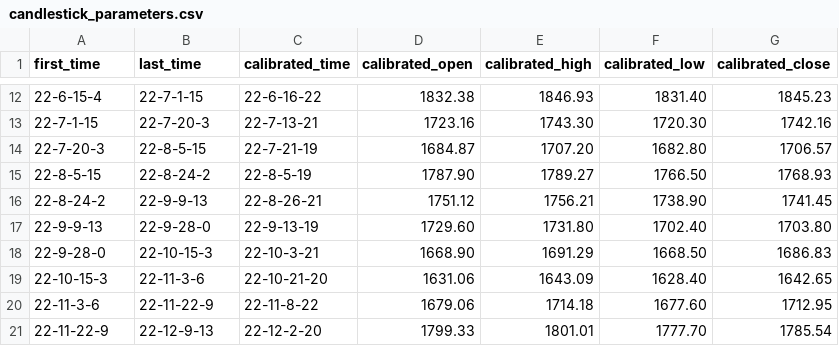
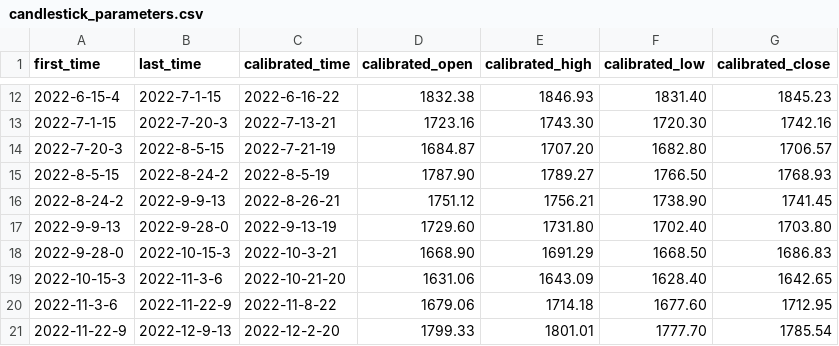
Before and after one commit to Pinkshepz/Enterprise, a CSV file: 02_Candlestick/input/candlestick_parameters.csv, drawn as a sheet; only a part is shown, gaps mark what is left out; the diff covers the shown part only.

```diff
--- a/02_Candlestick/input/candlestick_parameters.csv
+++ b/02_Candlestick/input/candlestick_parameters.csv
@@ -12,10 +12,10 @@ first_time, last_time, calibrated_time, calibrated_open, calibrated_high, calibr
-"22-6-15-4", "22-7-1-15", "22-6-16-22", 1832.38, 1846.93, 1831.40, 1845.23
-"22-7-1-15", "22-7-20-3", "22-7-13-21", 1723.16, 1743.30, 1720.30, 1742.16
-"22-7-20-3", "22-8-5-15", "22-7-21-19", 1684.87, 1707.20, 1682.80, 1706.57
-"22-8-5-15", "22-8-24-2", "22-8-5-19", 1787.90, 1789.27, 1766.50, 1768.93
-"22-8-24-2", "22-9-9-13", "22-8-26-21", 1751.12, 1756.21, 1738.90, 1741.45
-"22-9-9-13", "22-9-28-0", "22-9-13-19", 1729.60, 1731.80, 1702.40, 1703.80
-"22-9-28-0", "22-10-15-3", "22-10-3-21", 1668.90, 1691.29, 1668.50, 1686.83
-"22-10-15-3", "22-11-3-6", "22-10-21-20", 1631.06, 1643.09, 1628.40, 1642.65
-"22-11-3-6", "22-11-22-9", "22-11-8-22", 1679.06, 1714.18, 1677.60, 1712.95
-"22-11-22-9", "22-12-9-13", "22-12-2-20", 1799.33, 1801.01, 1777.70, 1785.54
+2022-6-15-4,2022-7-1-15,2022-6-16-22,1832.38,1846.93,1831.40,1845.23
+2022-7-1-15,2022-7-20-3,2022-7-13-21,1723.16,1743.30,1720.30,1742.16
+2022-7-20-3,2022-8-5-15,2022-7-21-19,1684.87,1707.20,1682.80,1706.57
+2022-8-5-15,2022-8-24-2,2022-8-5-19,1787.90,1789.27,1766.50,1768.93
+2022-8-24-2,2022-9-9-13,2022-8-26-21,1751.12,1756.21,1738.90,1741.45
+2022-9-9-13,2022-9-28-0,2022-9-13-19,1729.60,1731.80,1702.40,1703.80
+2022-9-28-0,2022-10-15-3,2022-10-3-21,1668.90,1691.29,1668.50,1686.83
+2022-10-15-3,2022-11-3-6,2022-10-21-20,1631.06,1643.09,1628.40,1642.65
+2022-11-3-6,2022-11-22-9,2022-11-8-22,1679.06,1714.18,1677.60,1712.95
+2022-11-22-9,2022-12-9-13,2022-12-2-20,1799.33,1801.01,1777.70,1785.54
```
Also changed, not shown: 54 edited cells elsewhere in this file, 3 other files.
